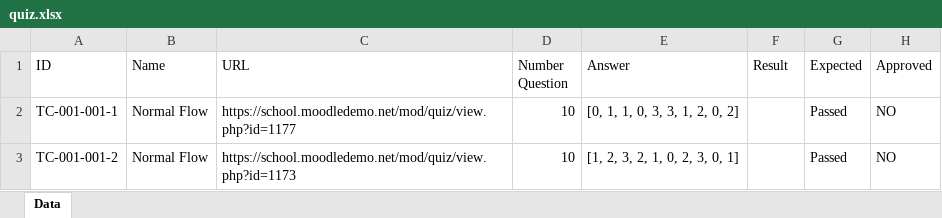
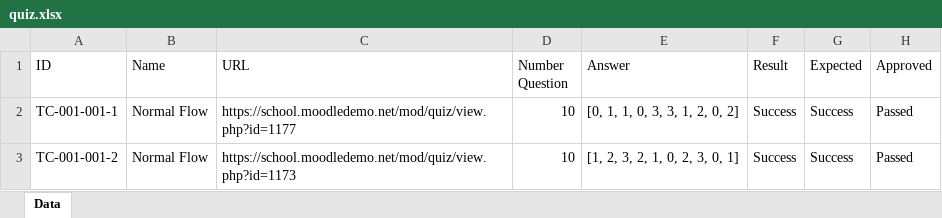
Before and after one commit to NgKoaz/SeleniumForTestingCourse, an Excel workbook: data/quiz.xlsx, sheet Data, drawn as a sheet; values as stored, in another font and other column widths than the file's, no borders; the diff names each change by its address in the sheet, - before the commit and + after, or states it on an @@ line.

```diff
--- a/data/quiz.xlsx (sheet Data)
+++ b/data/quiz.xlsx (sheet Data)
-F2:F3 (Result): (empty)
+F2:F3 (Result): Success
-G2:G3 (Expected): Passed
+G2:G3 (Expected): Success
-H2:H3 (Approved): NO
+H2:H3 (Approved): Passed
```
Also changed, not shown: data/assignment.xlsx, 8 other files.
